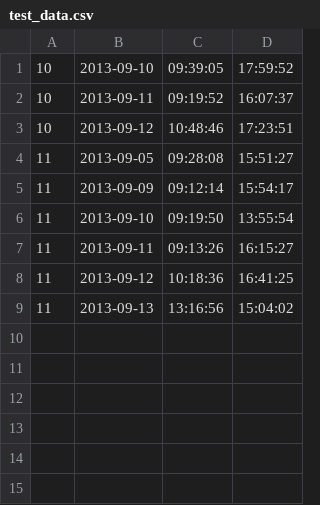
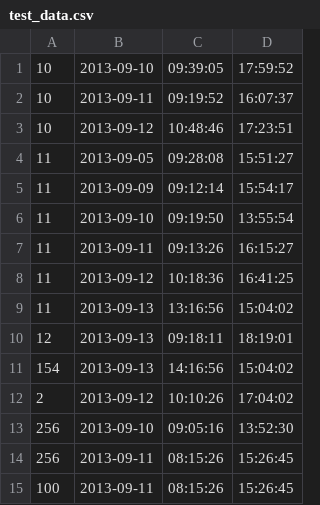
Before and after one commit to aadamski/presence-analyzer-aadamski, a CSV file: runtime/data/test_data.csv, drawn as a sheet.

Commit message:
bug #1002 - add test and edit test data

```diff
--- a/runtime/data/test_data.csv
+++ b/runtime/data/test_data.csv
@@ -9 +9,7 @@
 11,2013-09-13,13:16:56,15:04:02
+12,2013-09-13,09:18:11,18:19:01
+154,2013-09-13,14:16:56,15:04:02
+2,2013-09-12,10:10:26,17:04:02
+256,2013-09-10,09:05:16,13:52:30
+256,2013-09-11,08:15:26,15:26:45
+100,2013-09-11,08:15:26,15:26:45
```
Also changed, not shown: 2 other files.
